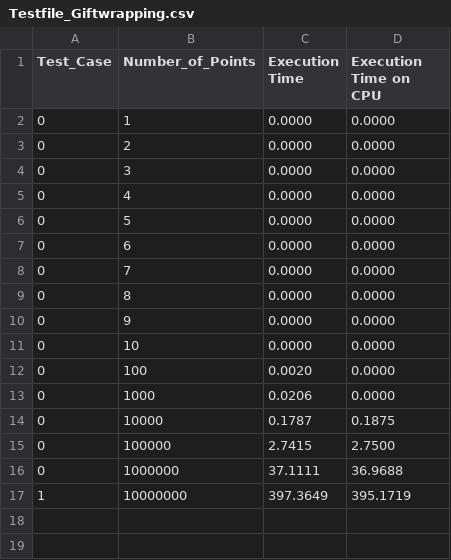
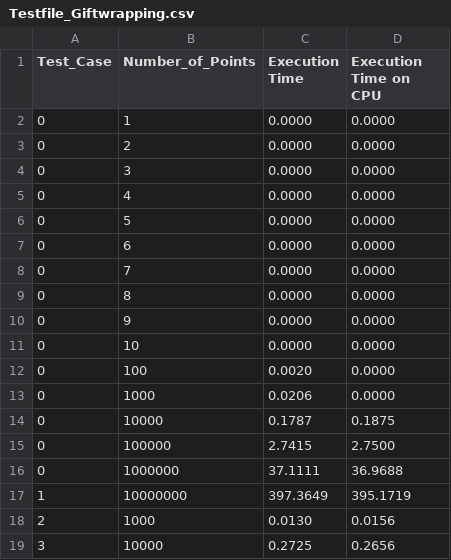
Before and after one commit to eliasmarcon/Convex_Hull, a CSV file: prod_files/test_csv_files/Testfile_Giftwrapping.csv, drawn as a sheet.

```diff
--- a/prod_files/test_csv_files/Testfile_Giftwrapping.csv
+++ b/prod_files/test_csv_files/Testfile_Giftwrapping.csv
@@ -17 +17,3 @@ Test_Case,Number_of_Points,Execution Time,Execution Time on CPU
 1,10000000,397.3649,395.1719
+2,1000,0.0130,0.0156
+3,10000,0.2725,0.2656
```
Also changed, not shown: 6 other files.
